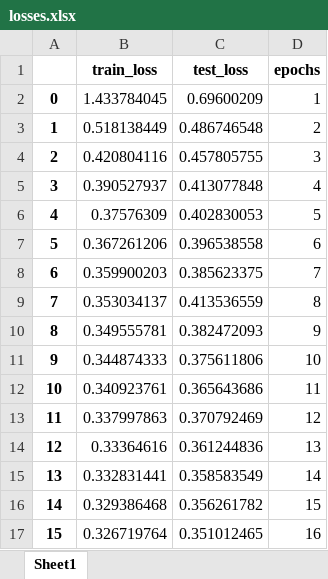
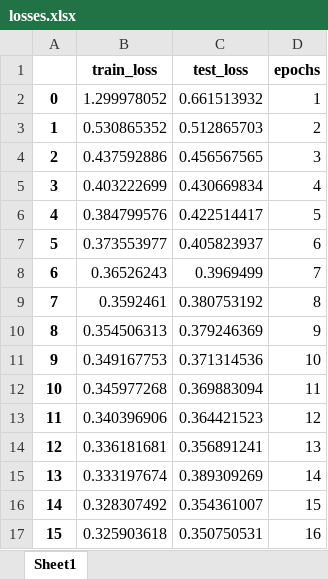
Before and after one commit to dominicgoj/dl_ass1, an Excel workbook: homework/exports/task3_final_training/losses.xlsx, sheet Sheet1, drawn as a sheet; only a part is shown; values as stored, in another font and other column widths than the file's, no borders; the diff covers the shown part only; the diff names each change by its address in the sheet, - before the commit and + after, or states it on an @@ line.

```diff
--- a/homework/exports/task3_final_training/losses.xlsx (sheet Sheet1)
+++ b/homework/exports/task3_final_training/losses.xlsx (sheet Sheet1)
-B2 (train_loss): 1.433784045
+B2 (train_loss): 1.299978052
-C2 (test_loss): 0.69600209
+C2 (test_loss): 0.661513932
-B3 (train_loss): 0.518138449
+B3 (train_loss): 0.530865352
-C3 (test_loss): 0.486746548
+C3 (test_loss): 0.512865703
-B4 (train_loss): 0.420804116
+B4 (train_loss): 0.437592886
-C4 (test_loss): 0.457805755
+C4 (test_loss): 0.456567565
-B5 (train_loss): 0.390527937
+B5 (train_loss): 0.403222699
-C5 (test_loss): 0.413077848
+C5 (test_loss): 0.430669834
-B6 (train_loss): 0.37576309
+B6 (train_loss): 0.384799576
-C6 (test_loss): 0.402830053
+C6 (test_loss): 0.422514417
-B7 (train_loss): 0.367261206
+B7 (train_loss): 0.373553977
-C7 (test_loss): 0.396538558
+C7 (test_loss): 0.405823937
-B8 (train_loss): 0.359900203
+B8 (train_loss): 0.36526243
-C8 (test_loss): 0.385623375
+C8 (test_loss): 0.3969499
-B9 (train_loss): 0.353034137
+B9 (train_loss): 0.3592461
-C9 (test_loss): 0.413536559
+C9 (test_loss): 0.380753192
-B10 (train_loss): 0.349555781
+B10 (train_loss): 0.354506313
-C10 (test_loss): 0.382472093
+C10 (test_loss): 0.379246369
-B11 (train_loss): 0.344874333
+B11 (train_loss): 0.349167753
-C11 (test_loss): 0.375611806
+C11 (test_loss): 0.371314536
-B12 (train_loss): 0.340923761
+B12 (train_loss): 0.345977268
-C12 (test_loss): 0.365643686
+C12 (test_loss): 0.369883094
-B13 (train_loss): 0.337997863
+B13 (train_loss): 0.340396906
-C13 (test_loss): 0.370792469
+C13 (test_loss): 0.364421523
-B14 (train_loss): 0.33364616
+B14 (train_loss): 0.336181681
-C14 (test_loss): 0.361244836
+C14 (test_loss): 0.356891241
-B15 (train_loss): 0.332831441
+B15 (train_loss): 0.333197674
-C15 (test_loss): 0.358583549
+C15 (test_loss): 0.389309269
-B16 (train_loss): 0.329386468
+B16 (train_loss): 0.328307492
-C16 (test_loss): 0.356261782
+C16 (test_loss): 0.354361007
-B17 (train_loss): 0.326719764
+B17 (train_loss): 0.325903618
-C17 (test_loss): 0.351012465
+C17 (test_loss): 0.350750531
```
Also changed, not shown: 18 edited cells elsewhere in this sheet, 9 other files.
